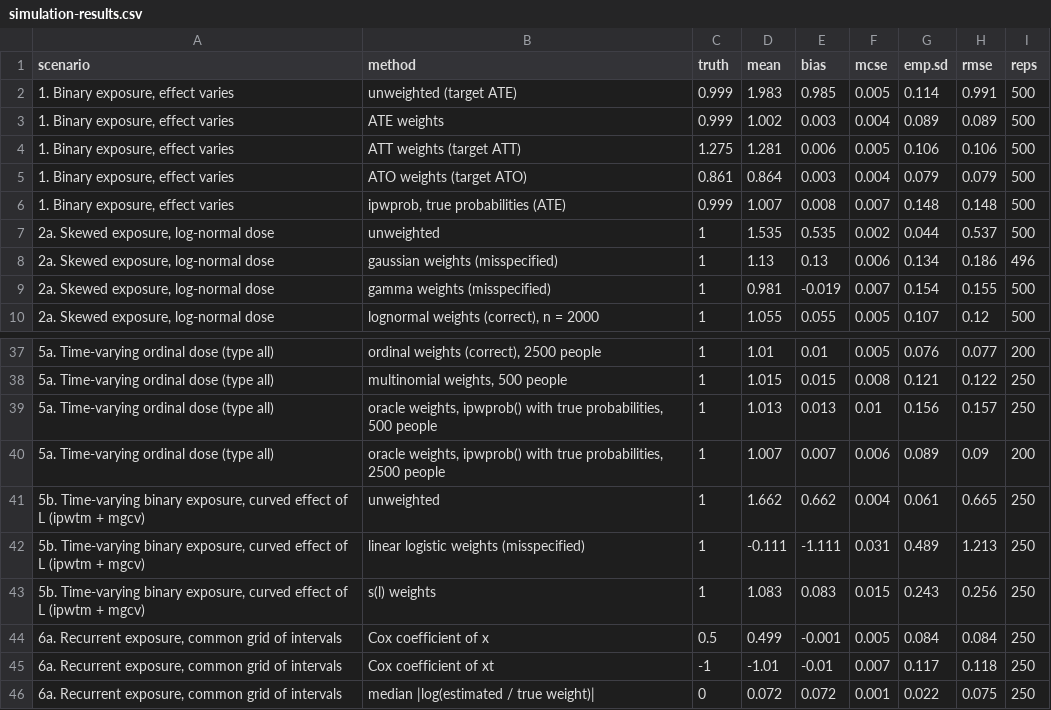
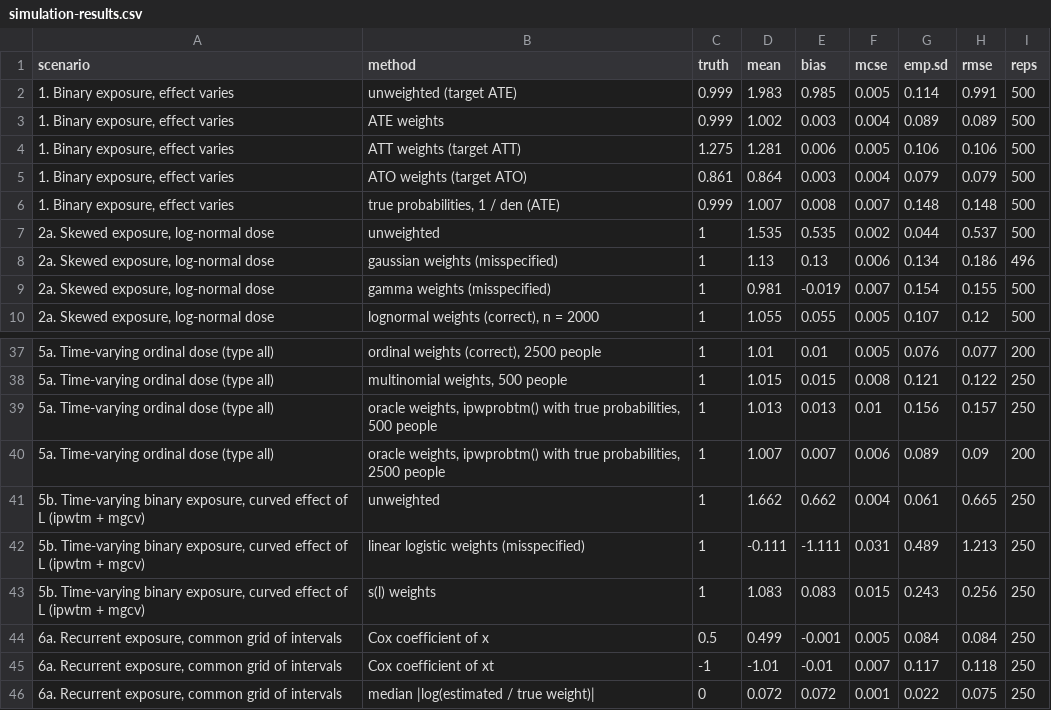
Before and after one commit to TranHung93/ipw, a CSV file: vignettes/articles/simulation-results.csv, drawn as a sheet; only a part is shown, gaps mark what is left out.

```diff
--- a/vignettes/articles/simulation-results.csv
+++ b/vignettes/articles/simulation-results.csv
@@ -5,3 +5,3 @@
 "1. Binary exposure, effect varies","ATO weights (target ATO)",0.861,0.864,0.003,0.004,0.079,0.079,500
-"1. Binary exposure, effect varies","ipwprob, true probabilities (ATE)",0.999,1.007,0.008,0.007,0.148,0.148,500
+"1. Binary exposure, effect varies","true probabilities, 1 / den (ATE)",0.999,1.007,0.008,0.007,0.148,0.148,500
 "2a. Skewed exposure, log-normal dose","unweighted",1,1.535,0.535,0.002,0.044,0.537,500
@@ -38,4 +38,4 @@
 "5a. Time-varying ordinal dose (type all)","multinomial weights, 500 people",1,1.015,0.015,0.008,0.121,0.122,250
-"5a. Time-varying ordinal dose (type all)","oracle weights, ipwprob() with true probabilities, 500 people",1,1.013,0.013,0.01,0.156,0.157,250
-"5a. Time-varying ordinal dose (type all)","oracle weights, ipwprob() with true probabilities, 2500 people",1,1.007,0.007,0.006,0.089,0.09,200
+"5a. Time-varying ordinal dose (type all)","oracle weights, ipwprobtm() with true probabilities, 500 people",1,1.013,0.013,0.01,0.156,0.157,250
+"5a. Time-varying ordinal dose (type all)","oracle weights, ipwprobtm() with true probabilities, 2500 people",1,1.007,0.007,0.006,0.089,0.09,200
 "5b. Time-varying binary exposure, curved effect of L (ipwtm + mgcv)","unweighted",1,1.662,0.662,0.004,0.061,0.665,250
```
Also changed, not shown: vignettes/articles/simulation-se.csv, 19 other files.
